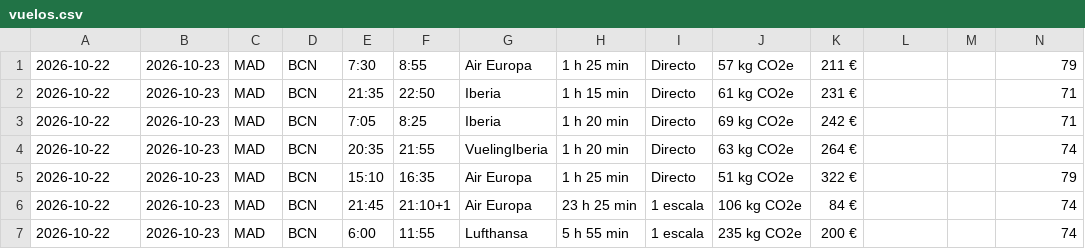
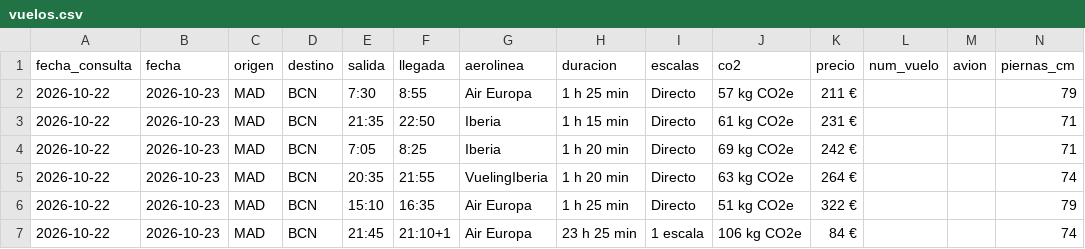
Before and after one commit to jrxschz/Machinelearning, a CSV file: vuelos.csv, drawn as a sheet; only a part is shown; the shorter side is filled out with more unchanged rows; rows hold the shown columns only; the diff names each change by its address in the sheet, - before the commit and + after, or states it on an @@ line.

Commit message:
Update vuelos.csv

```diff
--- a/vuelos.csv
+++ b/vuelos.csv
+row 1: fecha_consulta | fecha | origen | destino | salida | llegada | aerolinea | duracion | escalas | co2 | precio | num_vuelo | avion | piernas_cm
```
